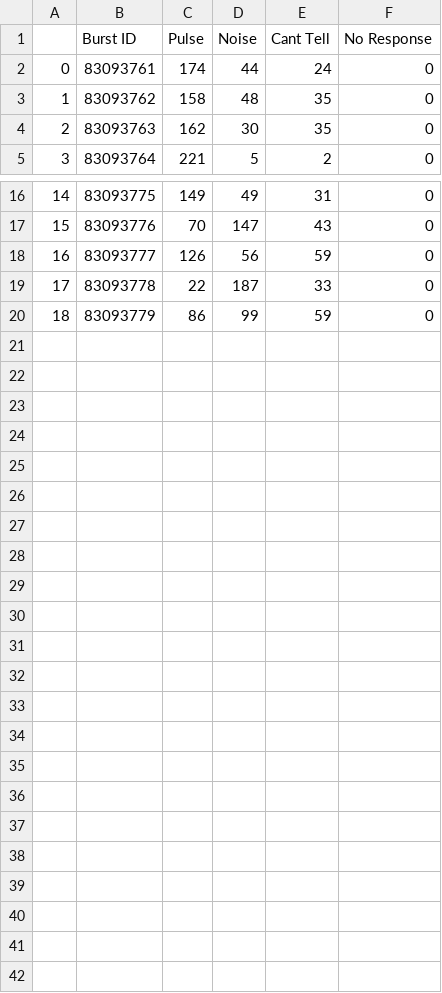
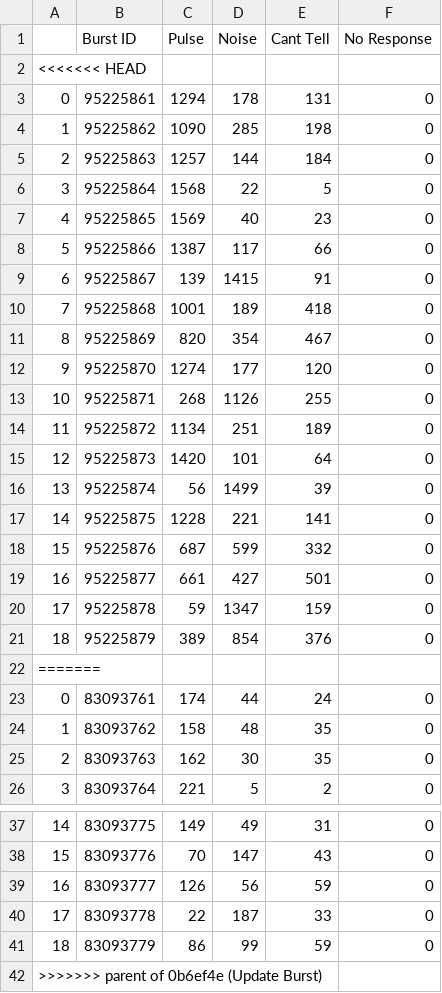
Before and after one commit to MurawskiC1/Swift-Research, a CSV file: CSVExports/Pulse_Noise.csv, drawn as a sheet; only a part is shown, gaps mark what is left out; the diff names each change by its address in the sheet, - before the commit and + after, or states it on an @@ line.

```diff
--- a/CSVExports/Pulse_Noise.csv
+++ b/CSVExports/Pulse_Noise.csv
+row 2: <<<<<<< HEAD
+row 3: 0 | 95225861 | 1294 | 178 | 131 | 0
+row 4: 1 | 95225862 | 1090 | 285 | 198 | 0
+row 5: 2 | 95225863 | 1257 | 144 | 184 | 0
+row 6: 3 | 95225864 | 1568 | 22 | 5 | 0
+row 7: 4 | 95225865 | 1569 | 40 | 23 | 0
+row 8: 5 | 95225866 | 1387 | 117 | 66 | 0
+row 9: 6 | 95225867 | 139 | 1415 | 91 | 0
+row 10: 7 | 95225868 | 1001 | 189 | 418 | 0
+row 11: 8 | 95225869 | 820 | 354 | 467 | 0
+row 12: 9 | 95225870 | 1274 | 177 | 120 | 0
+row 13: 10 | 95225871 | 268 | 1126 | 255 | 0
+row 14: 11 | 95225872 | 1134 | 251 | 189 | 0
+row 15: 12 | 95225873 | 1420 | 101 | 64 | 0
+row 16: 13 | 95225874 | 56 | 1499 | 39 | 0
+row 17: 14 | 95225875 | 1228 | 221 | 141 | 0
+row 18: 15 | 95225876 | 687 | 599 | 332 | 0
+row 19: 16 | 95225877 | 661 | 427 | 501 | 0
+row 20: 17 | 95225878 | 59 | 1347 | 159 | 0
+row 21: 18 | 95225879 | 389 | 854 | 376 | 0
+row 22: =======
+row 42: >>>>>>> parent of 0b6ef4e (Update Burst)
```
Also changed, not shown: 5 other files.
